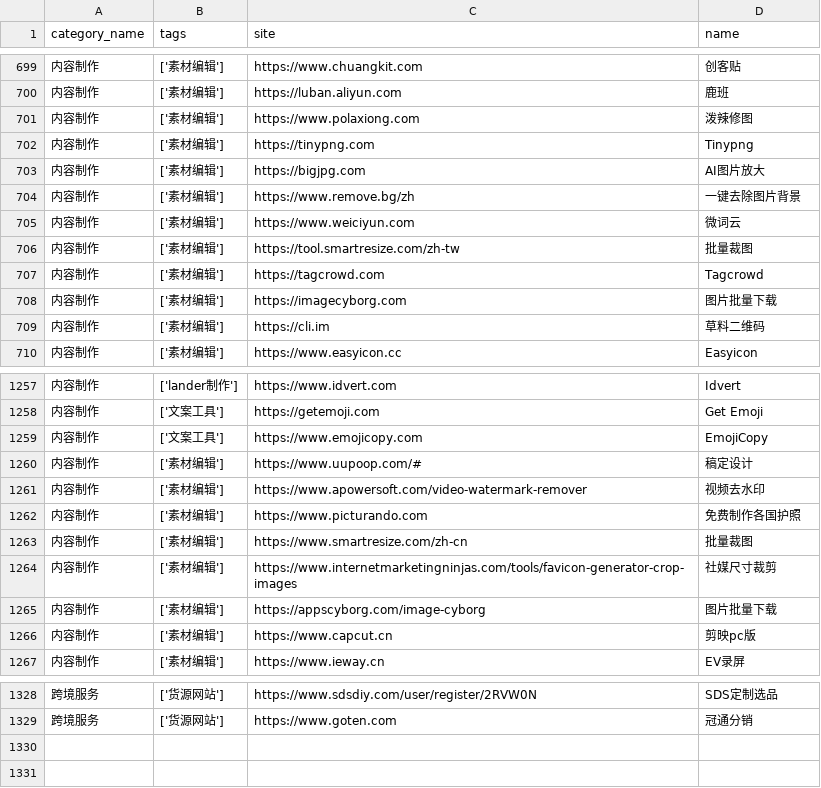
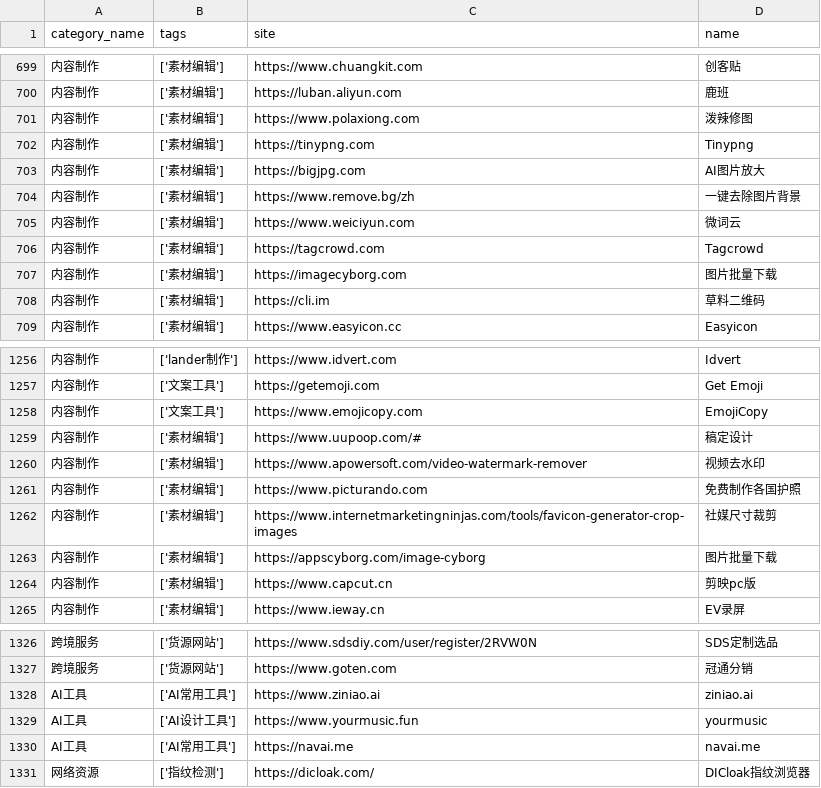
Before and after one commit to 6677-ai/tap4-ai-crawler, a CSV file: Data/website_data.csv, drawn as a sheet; only a part is shown, gaps mark what is left out; removed rows and columns are numbered as before the commit, all else as after; the diff names each change by its address in the sheet, - before the commit and + after, or states it on an @@ line.

```diff
--- a/Data/website_data.csv
+++ b/Data/website_data.csv
-row 706: 内容制作 | ['素材编辑'] | https://tool.smartresize.com/zh-tw | 批量裁图
-row 1263: 内容制作 | ['素材编辑'] | https://www.smartresize.com/zh-cn | 批量裁图
+row 1328: AI工具 | ['AI常用工具'] | https://www.ziniao.ai | ziniao.ai
+row 1329: AI工具 | ['AI设计工具'] | https://www.yourmusic.fun | yourmusic
+row 1330: AI工具 | ['AI常用工具'] | https://navai.me | navai.me
+row 1331: 网络资源 | ['指纹检测'] | https://dicloak.com/ | DICloak指纹浏览器
```
Also changed, not shown: Data/error.csv, 14 other files.
